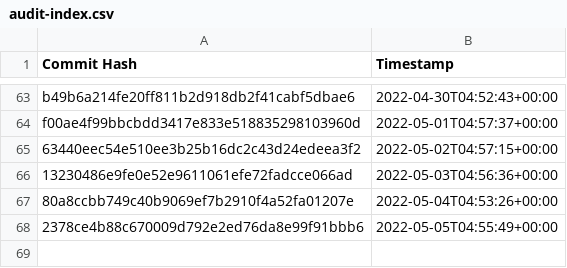
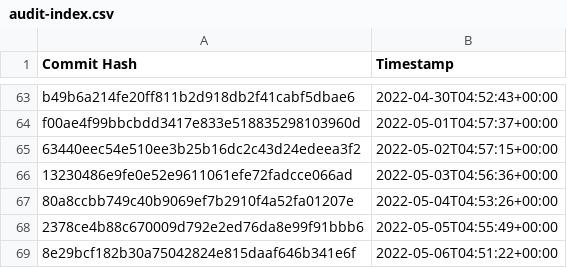
Before and after one commit to the-commons-project/vci-directory, a CSV file: logs/audit-index.csv, drawn as a sheet; only a part is shown, gaps mark what is left out.

Commit message:
added commit hash to audit index

```diff
--- a/logs/audit-index.csv
+++ b/logs/audit-index.csv
@@ -68 +68,2 @@ f00ae4f99bbcbdd3417e833e518835298103960d, 2022-05-01T04:57:37+00:00
 2378ce4b88c670009d792e2ed76da8e99f91bbb6, 2022-05-05T04:55:49+00:00
+8e29bcf182b30a75042824e815daaf646b341e6f, 2022-05-06T04:51:22+00:00
```
